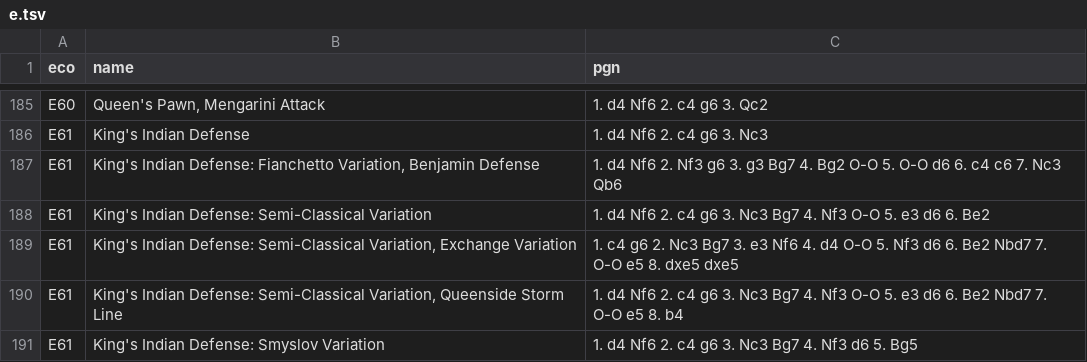
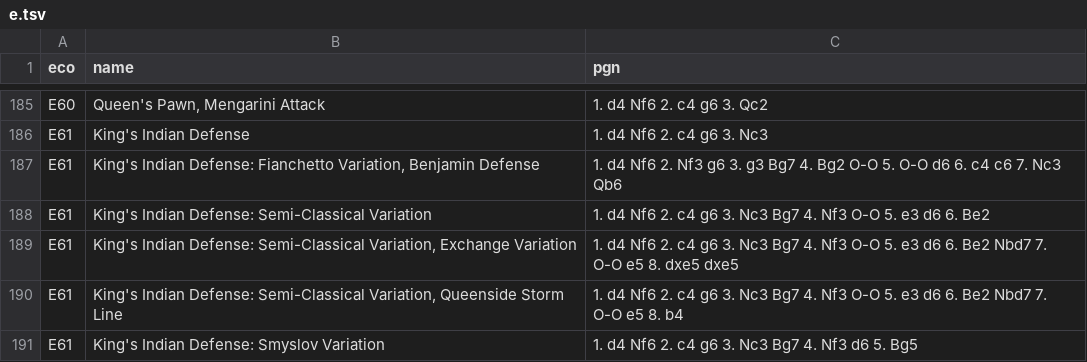
Before and after one commit to lichess-org/chess-openings, a TSV file: e.tsv, drawn as a sheet; only a part is shown, gaps mark what is left out.

Commit message:
move order kid semi-classical exchange

```diff
--- a/e.tsv
+++ b/e.tsv
@@ -188,3 +188,3 @@ E61	King's Indian Defense: Fianchetto Variation, Benjamin Defense	1. d4 Nf6 2. N
 E61	King's Indian Defense: Semi-Classical Variation	1. d4 Nf6 2. c4 g6 3. Nc3 Bg7 4. Nf3 O-O 5. e3 d6 6. Be2
-E61	King's Indian Defense: Semi-Classical Variation, Exchange Variation	1. c4 g6 2. Nc3 Bg7 3. e3 Nf6 4. d4 O-O 5. Nf3 d6 6. Be2 Nbd7 7. O-O e5 8. dxe5 dxe5
+E61	King's Indian Defense: Semi-Classical Variation, Exchange Variation	1. d4 Nf6 2. c4 g6 3. Nc3 Bg7 4. Nf3 O-O 5. e3 d6 6. Be2 Nbd7 7. O-O e5 8. dxe5 dxe5
 E61	King's Indian Defense: Semi-Classical Variation, Queenside Storm Line	1. d4 Nf6 2. c4 g6 3. Nc3 Bg7 4. Nf3 O-O 5. e3 d6 6. Be2 Nbd7 7. O-O e5 8. b4
```
